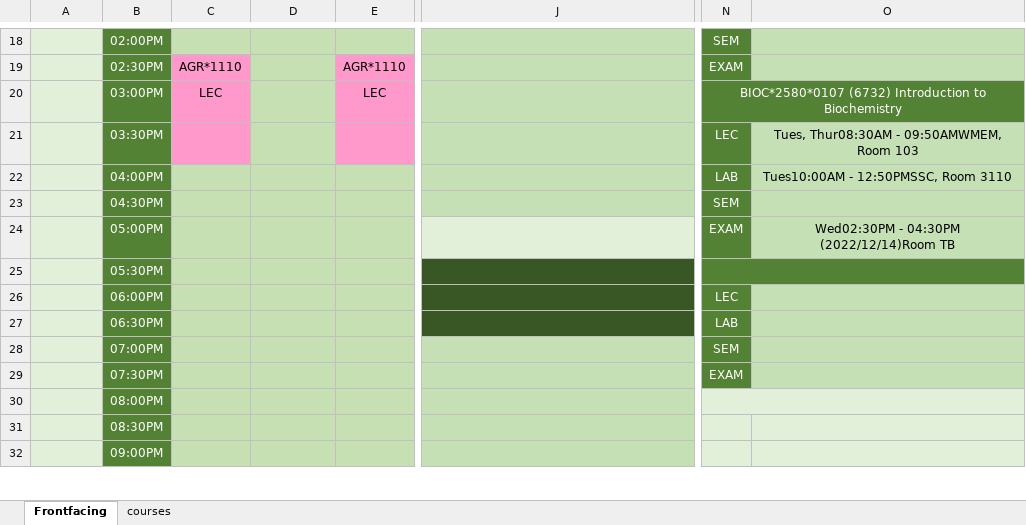
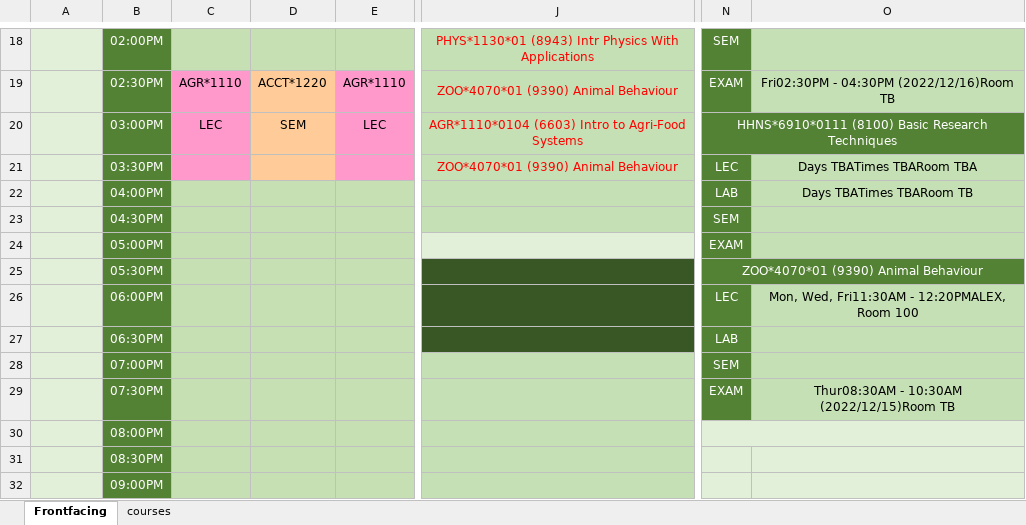
Before and after one commit to sbaluja/course-scheduler, an Excel workbook: scheduler.xlsm, sheet Frontfacing, drawn as a sheet; only a part is shown, gaps mark what is left out; values as stored, in another font and other column widths than the file's, no borders; charts and pictures not drawn; the diff covers the shown part only; the diff names each change by its address in the sheet, - before the commit and + after, or states it on an @@ line.

```diff
--- a/scheduler.xlsm (sheet Frontfacing)
+++ b/scheduler.xlsm (sheet Frontfacing)
-J18: (empty)
+J18: PHYS*1130*01 (8943) Intr Physics With Applications
-D19: (empty)
+D19: ACCT*1220
-D19:D21 fill: #C6E0B4
+D19:D21 fill: #FFCC99
-J19: (empty)
+J19: ZOO*4070*01 (9390) Animal Behaviour
-O19: (empty)
+O19: Fri02:30PM - 04:30PM (2022/12/16)Room TB
-D20: (empty)
+D20: SEM
-J20: (empty)
+J20: AGR*1110*0104 (6603) Intro to Agri-Food Systems
-N20: BIOC*2580*0107 (6732) Introduction to Biochemistry
+N20: HHNS*6910*0111 (8100) Basic Research Techniques
-J21: (empty)
+J21: ZOO*4070*01 (9390) Animal Behaviour
-O21: Tues, Thur08:30AM - 09:50AMWMEM, Room 103
+O21: Days TBATimes TBARoom TBA
-O22: Tues10:00AM - 12:50PMSSC, Room 3110
+O22: Days TBATimes TBARoom TB
-O24: Wed02:30PM - 04:30PM (2022/12/14)Room TB
+O24: (empty)
-N25: (empty)
+N25: ZOO*4070*01 (9390) Animal Behaviour
-O26: (empty)
+O26: Mon, Wed, Fri11:30AM - 12:20PMALEX, Room 100
-O29: (empty)
+O29: Thur08:30AM - 10:30AM (2022/12/15)Room TB
```
Also changed, not shown: 26 edited cells and cell formats elsewhere in this sheet, sheet courses.
